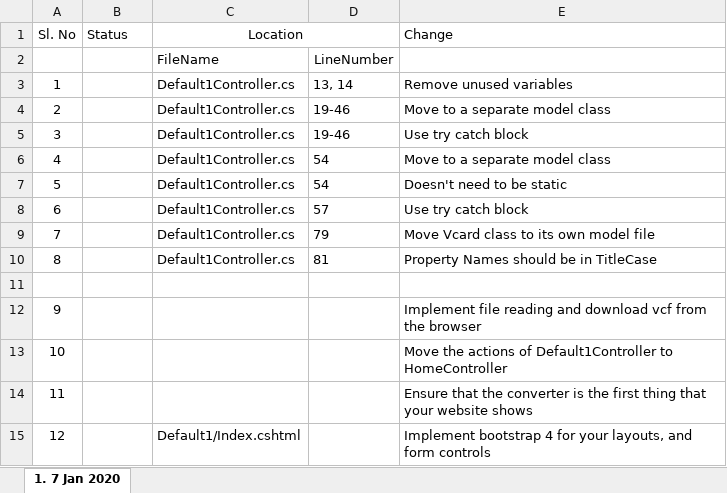
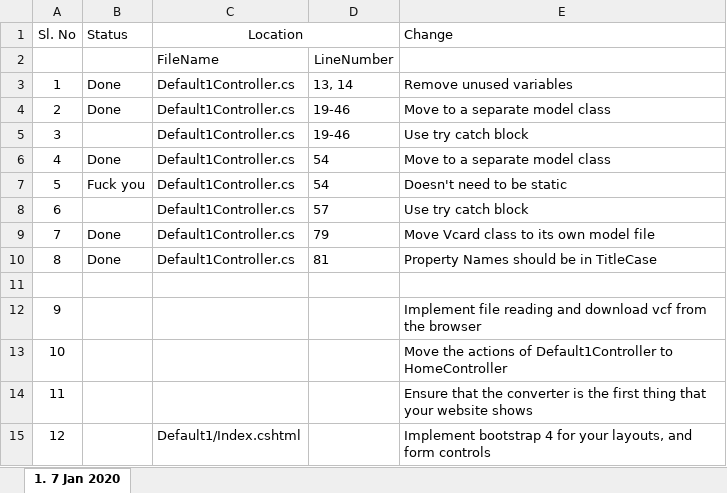
Before and after one commit to dgar449/CsvToVcf, an Excel workbook: CodeChanges.xlsx, sheet 1. 7 Jan 2020, drawn as a sheet; values as stored, in another font and other column widths than the file's, no borders; the diff names each change by its address in the sheet, - before the commit and + after, or states it on an @@ line.

Commit message:
Completed tasks in Codechanges.xslx
Completed some of the simple tasks in CodeChanges.xlsx except adding the try catch block

```diff
--- a/CodeChanges.xlsx (sheet 1. 7 Jan 2020)
+++ b/CodeChanges.xlsx (sheet 1. 7 Jan 2020)
-B3:B4 (Status): (empty)
+B3:B4 (Status): Done
-B6 (Status): (empty)
+B6 (Status): Done
-B7 (Status): (empty)
+B7 (Status): Fuck you
-B9:B10 (Status): (empty)
+B9:B10 (Status): Done
```
Also changed, not shown: 18 other files.
